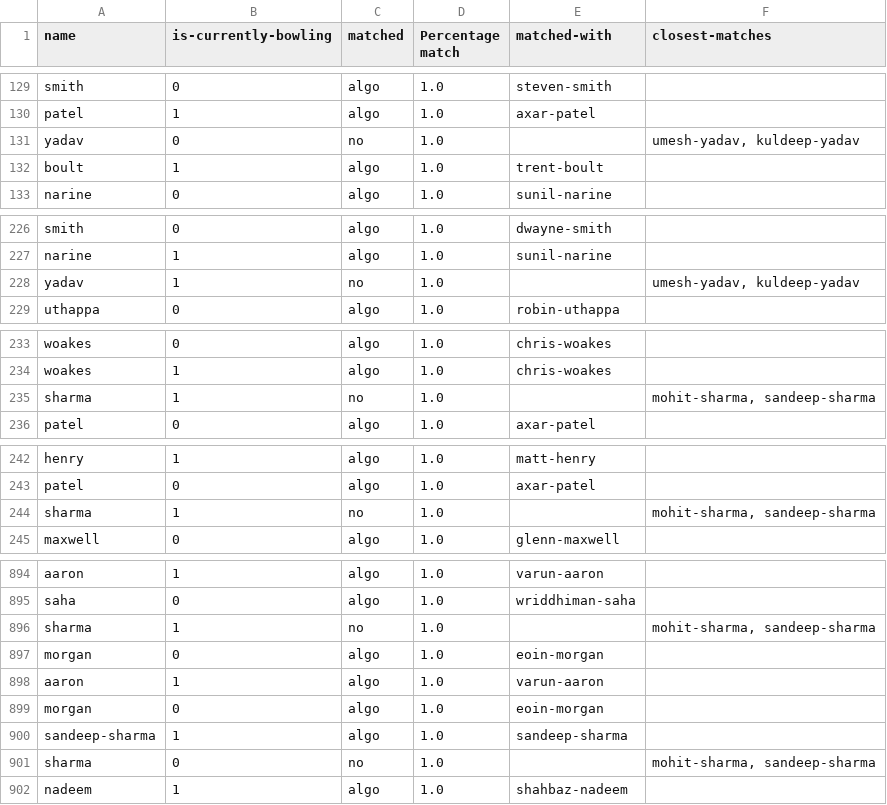
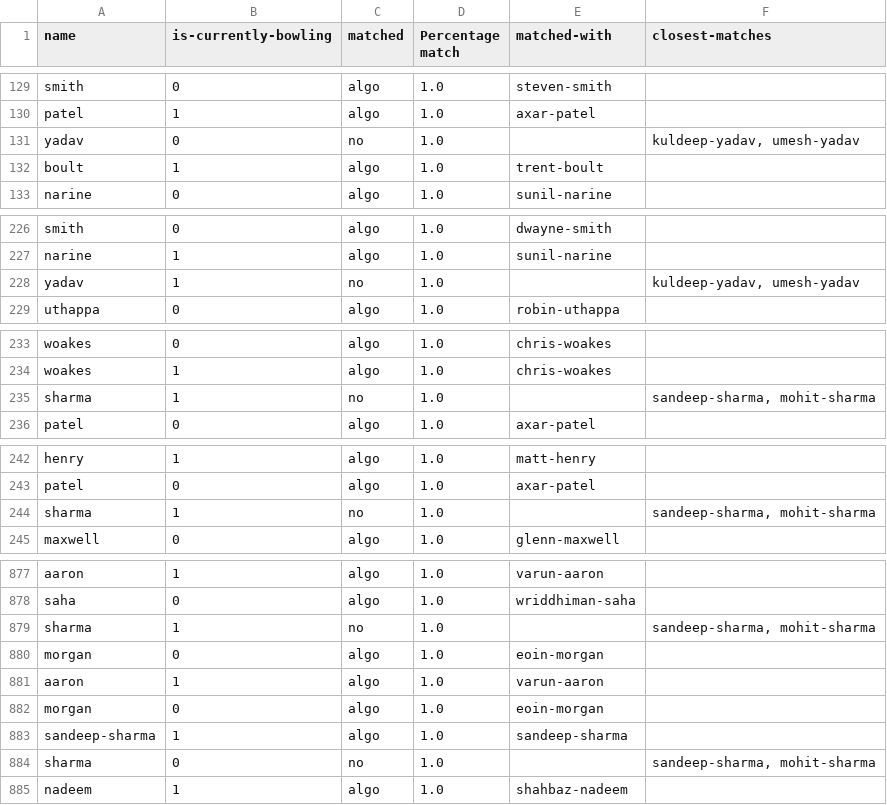
Before and after one commit to MananSoni42/fantasy-predictions, a CSV file: final_data/player-alt-matches.csv, drawn as a sheet; only a part is shown, gaps mark what is left out; the diff covers the shown part only.

```diff
--- a/final_data/player-alt-matches.csv
+++ b/final_data/player-alt-matches.csv
@@ -130,3 +130,3 @@ smith,0,algo,1.0,steven-smith,
 patel,1,algo,1.0,axar-patel,
-yadav,0,no,1.0,,"umesh-yadav, kuldeep-yadav"
+yadav,0,no,1.0,,"kuldeep-yadav, umesh-yadav"
 boult,1,algo,1.0,trent-boult,
@@ -227,3 +227,3 @@ smith,0,algo,1.0,dwayne-smith,
 narine,1,algo,1.0,sunil-narine,
-yadav,1,no,1.0,,"umesh-yadav, kuldeep-yadav"
+yadav,1,no,1.0,,"kuldeep-yadav, umesh-yadav"
 uthappa,0,algo,1.0,robin-uthappa,
@@ -234,3 +234,3 @@ woakes,0,algo,1.0,chris-woakes,
 woakes,1,algo,1.0,chris-woakes,
-sharma,1,no,1.0,,"mohit-sharma, sandeep-sharma"
+sharma,1,no,1.0,,"sandeep-sharma, mohit-sharma"
 patel,0,algo,1.0,axar-patel,
@@ -243,3 +243,3 @@ henry,1,algo,1.0,matt-henry,
 patel,0,algo,1.0,axar-patel,
-sharma,1,no,1.0,,"mohit-sharma, sandeep-sharma"
+sharma,1,no,1.0,,"sandeep-sharma, mohit-sharma"
 maxwell,0,algo,1.0,glenn-maxwell,
@@ -895,3 +878,3 @@ aaron,1,algo,1.0,varun-aaron,
 saha,0,algo,1.0,wriddhiman-saha,
-sharma,1,no,1.0,,"mohit-sharma, sandeep-sharma"
+sharma,1,no,1.0,,"sandeep-sharma, mohit-sharma"
 morgan,0,algo,1.0,eoin-morgan,
@@ -900,3 +883,3 @@ morgan,0,algo,1.0,eoin-morgan,
 sandeep-sharma,1,algo,1.0,sandeep-sharma,
-sharma,0,no,1.0,,"mohit-sharma, sandeep-sharma"
+sharma,0,no,1.0,,"sandeep-sharma, mohit-sharma"
 nadeem,1,algo,1.0,shahbaz-nadeem,
```
Also changed, not shown: 17 removed rows and 10 edited cells elsewhere in this file, 5 other files.
